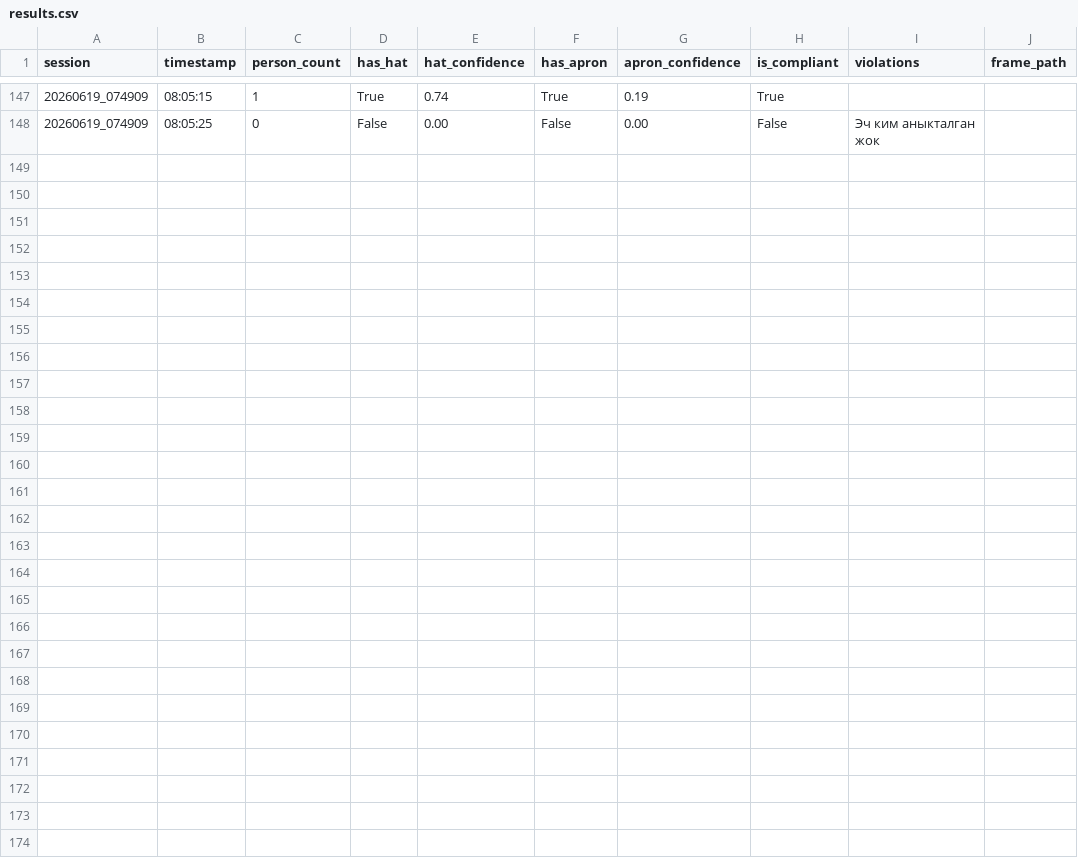
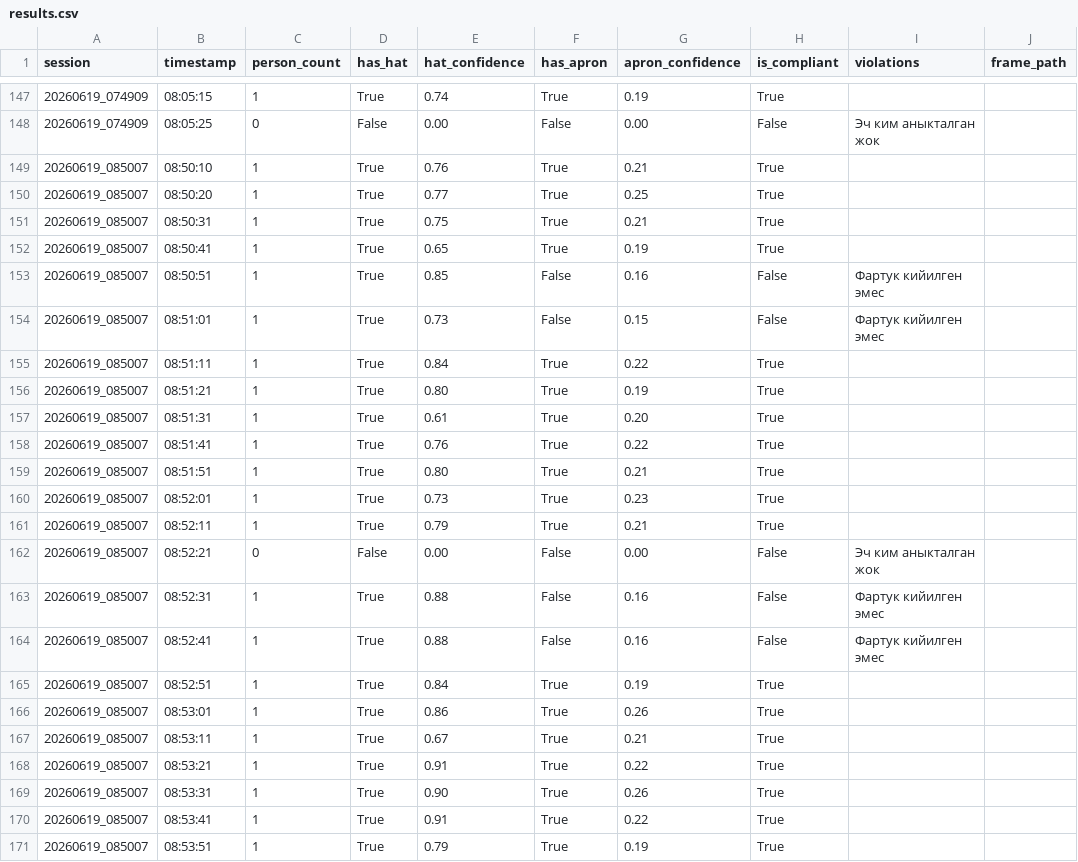
Before and after one commit to IliasBekazarov/chef_control, a CSV file: reports/results.csv, drawn as a sheet; only a part is shown, gaps mark what is left out; the diff names each change by its address in the sheet, - before the commit and + after, or states it on an @@ line.

```diff
--- a/reports/results.csv
+++ b/reports/results.csv
+row 149: 20260619_085007 | 08:50:10 | 1 | True | 0.76 | True | 0.21 | True
+row 150: 20260619_085007 | 08:50:20 | 1 | True | 0.77 | True | 0.25 | True
+row 151: 20260619_085007 | 08:50:31 | 1 | True | 0.75 | True | 0.21 | True
+row 152: 20260619_085007 | 08:50:41 | 1 | True | 0.65 | True | 0.19 | True
+row 153: 20260619_085007 | 08:50:51 | 1 | True | 0.85 | False | 0.16 | False | Фартук кийилген эмес
+row 154: 20260619_085007 | 08:51:01 | 1 | True | 0.73 | False | 0.15 | False | Фартук кийилген эмес
+row 155: 20260619_085007 | 08:51:11 | 1 | True | 0.84 | True | 0.22 | True
+row 156: 20260619_085007 | 08:51:21 | 1 | True | 0.80 | True | 0.19 | True
+row 157: 20260619_085007 | 08:51:31 | 1 | True | 0.61 | True | 0.20 | True
+row 158: 20260619_085007 | 08:51:41 | 1 | True | 0.76 | True | 0.22 | True
+row 159: 20260619_085007 | 08:51:51 | 1 | True | 0.80 | True | 0.21 | True
+row 160: 20260619_085007 | 08:52:01 | 1 | True | 0.73 | True | 0.23 | True
+row 161: 20260619_085007 | 08:52:11 | 1 | True | 0.79 | True | 0.21 | True
+row 162: 20260619_085007 | 08:52:21 | 0 | False | 0.00 | False | 0.00 | False | Эч ким аныкталган жок
+row 163: 20260619_085007 | 08:52:31 | 1 | True | 0.88 | False | 0.16 | False | Фартук кийилген эмес
+row 164: 20260619_085007 | 08:52:41 | 1 | True | 0.88 | False | 0.16 | False | Фартук кийилген эмес
+row 165: 20260619_085007 | 08:52:51 | 1 | True | 0.84 | True | 0.19 | True
+row 166: 20260619_085007 | 08:53:01 | 1 | True | 0.86 | True | 0.26 | True
+row 167: 20260619_085007 | 08:53:11 | 1 | True | 0.67 | True | 0.21 | True
+row 168: 20260619_085007 | 08:53:21 | 1 | True | 0.91 | True | 0.22 | True
+row 169: 20260619_085007 | 08:53:31 | 1 | True | 0.90 | True | 0.26 | True
+row 170: 20260619_085007 | 08:53:41 | 1 | True | 0.91 | True | 0.22 | True
+row 171: 20260619_085007 | 08:53:51 | 1 | True | 0.79 | True | 0.19 | True
```
Also changed, not shown: 2 other files.
